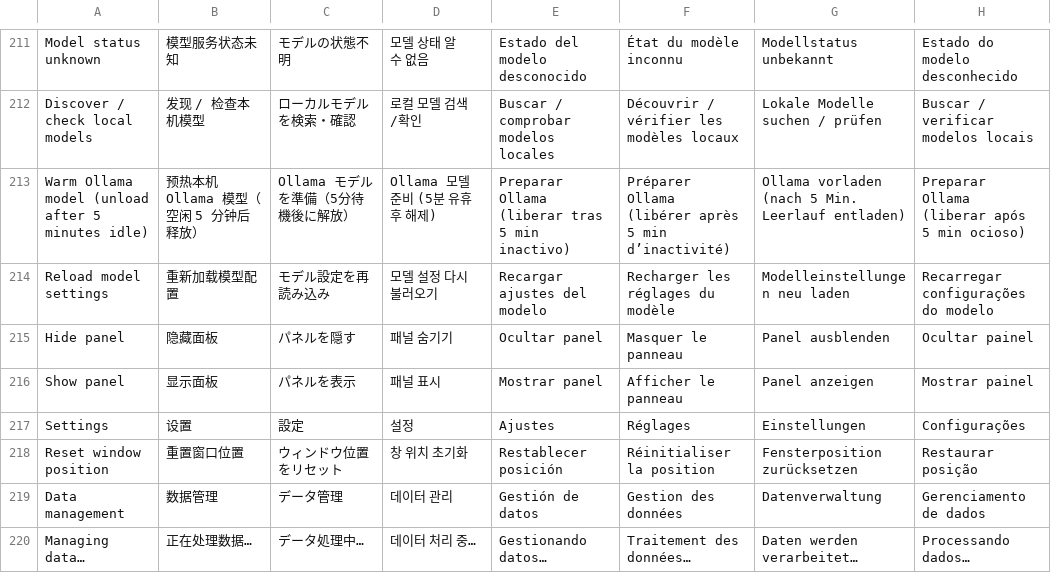
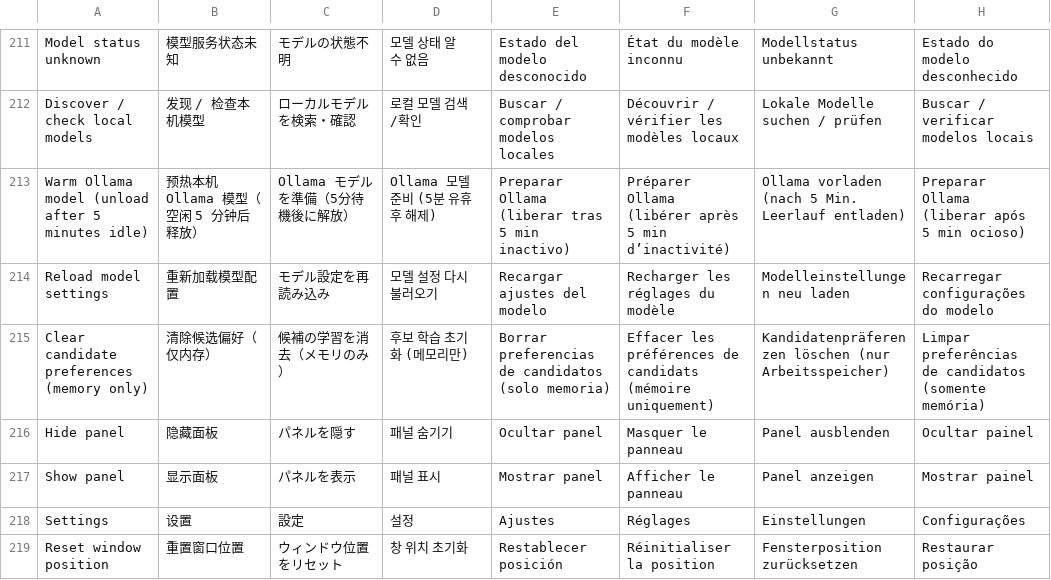
Before and after one commit to chiharu-kiryu/Suzaku-map, a TSV file: src/ui/catalog.tsv, drawn as a sheet; only a part is shown, gaps mark what is left out; the shorter side is filled out with more unchanged rows; the diff names each change by its address in the sheet, - before the commit and + after, or states it on an @@ line.

Commit message:
0.7.3: expand vocabularies and learn candidate preferences
Separate authored English, Chinese and Japanese vocabulary resources from decoders and model providers while preserving existing ranks and input boundaries.

Learn confirmed IBus word and sentence choices in a bounded, decaying memory-only cache, with privacy gating, undo-safe adoption and tray clearing. Add real GTK vocabulary coverage to CI and record release metadata and validation.

```diff
--- a/src/ui/catalog.tsv
+++ b/src/ui/catalog.tsv
+row 215: Clear candidate preferences (memory only) | 清除候选偏好（仅内存） | 候補の学習を消去（メモリのみ） | 후보 학습 초기화 (메모리만) | Borrar preferencias de candidatos (solo memoria) | Effacer les préférences de candidats (mémoire uniquement) | Kandidatenpräferenzen löschen (nur Arbeitsspeicher) | Limpar preferências de candidatos (somente memória)
```
Also changed, not shown: 48 other files.
